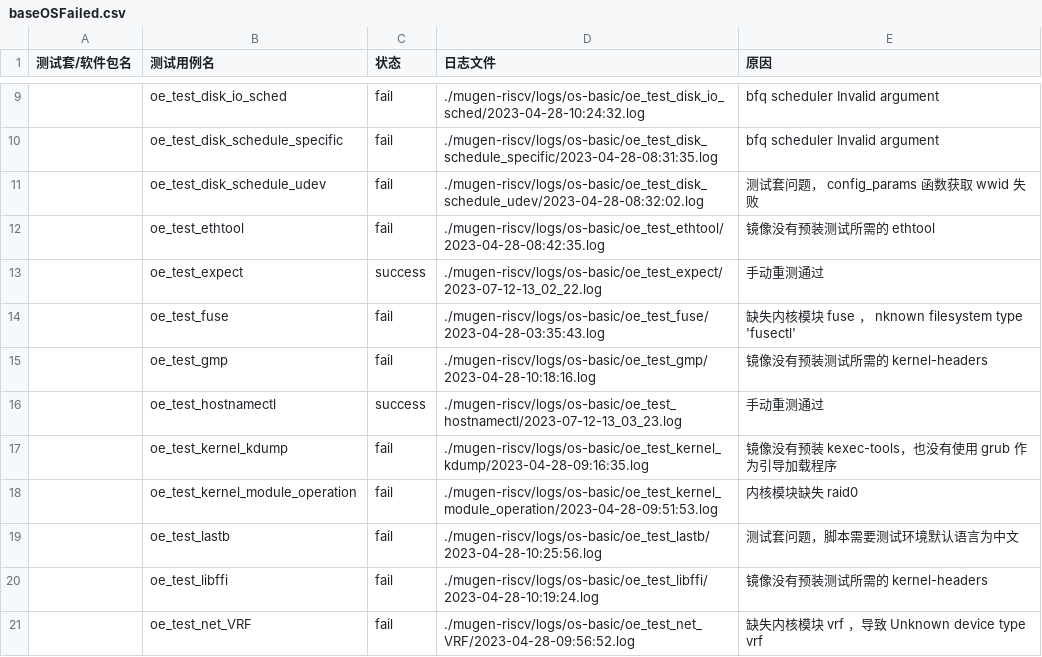
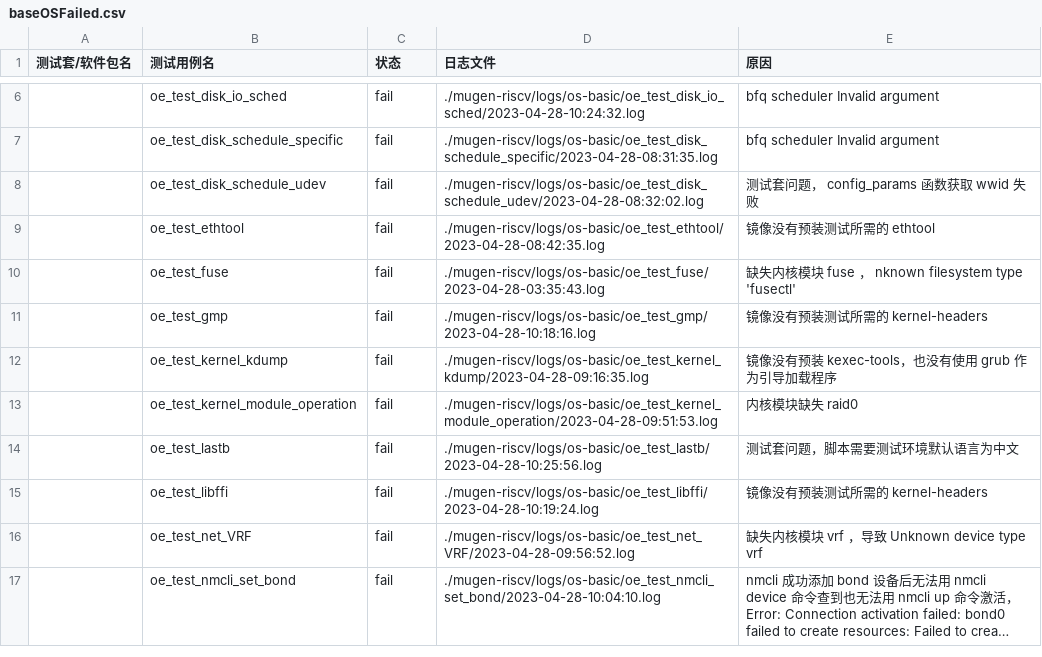
Before and after one commit to KotorinMinami/res_list, a CSV file: baseOSFailed.csv, drawn as a sheet; only a part is shown, gaps mark what is left out; the shorter side is filled out with more unchanged rows; long unchanged cells end in …; the diff covers the shown part only; the diff names each change by its address in the sheet, - before the commit and + after, or states it on an @@ line.

Commit message:
Delete retest success and x86 fail cases

```diff
--- a/baseOSFailed.csv
+++ b/baseOSFailed.csv
-row 13:  | oe_test_expect | success | ./mugen-riscv/logs/os-basic/oe_test_expect/2023-07-12-13_02_22.log | 手动重测通过
-row 16:  | oe_test_hostnamectl | success | ./mugen-riscv/logs/os-basic/oe_test_hostnamectl/2023-07-12-13_03_23.log | 手动重测通过
```
Also changed, not shown: 11 removed rows and 1 edited cell elsewhere in this file.
